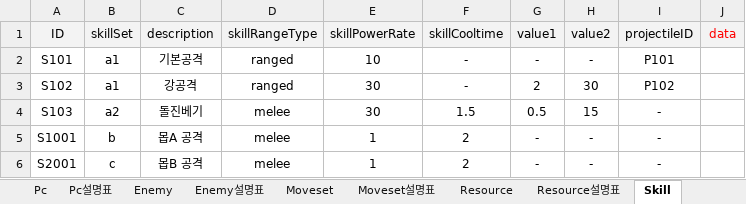
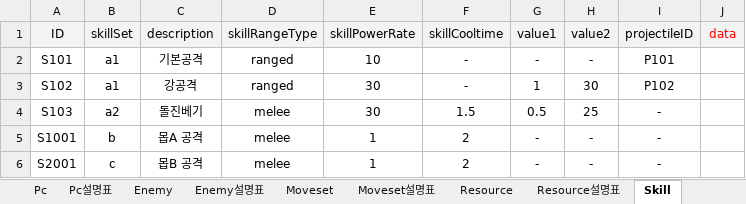
Before and after one commit to Ludning/ProjectOz, an Excel workbook: Assets/Resource/Xlsx/GameData.xlsx, sheet Skill, drawn as a sheet; values as stored, in another font and other column widths than the file's, no borders; the diff names each change by its address in the sheet, - before the commit and + after, or states it on an @@ line.

```diff
--- a/Assets/Resource/Xlsx/GameData.xlsx (sheet Skill)
+++ b/Assets/Resource/Xlsx/GameData.xlsx (sheet Skill)
-G3 (value1): 2
+G3 (value1): 1
-H4 (value2): 15
+H4 (value2): 25
```
Also changed, not shown: sheet Ozmagic, 3 other files.
